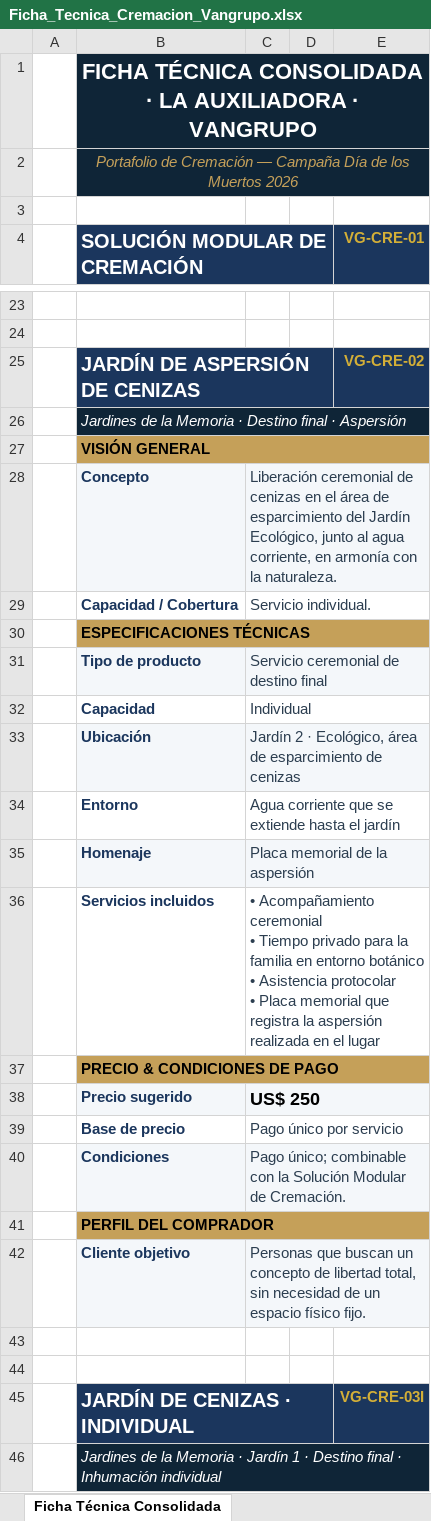
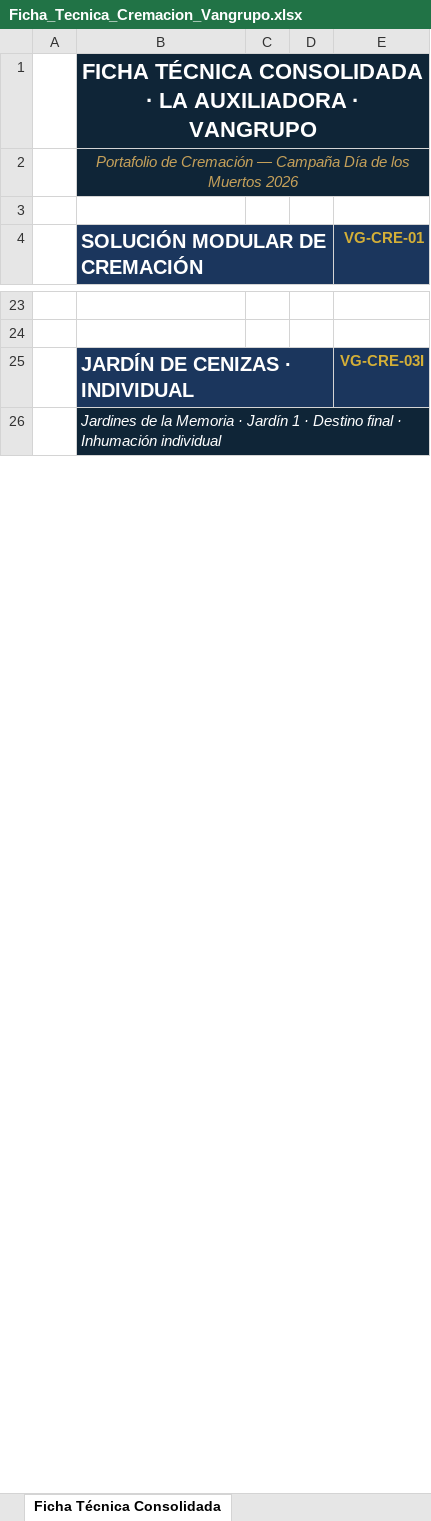
Before and after one commit to os267/teste, an Excel workbook: salida/Ficha_Tecnica_Cremacion_Vangrupo.xlsx, sheet Ficha Técnica Consolidada, drawn as a sheet; only a part is shown, gaps mark what is left out; values as stored, in another font and other column widths than the file's, no borders; ↵ is a line break in a cell; the diff names each change by its address in the sheet, - before the commit and + after, or states it on an @@ line.

```diff
--- a/salida/Ficha_Tecnica_Cremacion_Vangrupo.xlsx (sheet Ficha Técnica Consolidada)
+++ b/salida/Ficha_Tecnica_Cremacion_Vangrupo.xlsx (sheet Ficha Técnica Consolidada)
-row 25:  | JARDÍN DE ASPERSIÓN DE CENIZAS |  |  | VG-CRE-02
-row 26:  | Jardines de la Memoria · Destino final · Aspersión
-row 27:  | VISIÓN GENERAL
-row 28:  | Concepto | Liberación ceremonial de cenizas en el área de esparcimiento del Jardín Ecológico, junto al agua corriente, en armonía con la naturaleza.
-row 29:  | Capacidad / Cobertura | Servicio individual.
-row 30:  | ESPECIFICACIONES TÉCNICAS
-row 31:  | Tipo de producto | Servicio ceremonial de destino final
-row 32:  | Capacidad | Individual
-row 33:  | Ubicación | Jardín 2 · Ecológico, área de esparcimiento de cenizas
-row 34:  | Entorno | Agua corriente que se extiende hasta el jardín
-row 35:  | Homenaje | Placa memorial de la aspersión
-row 36:  | Servicios incluidos | • Acompañamiento ceremonial ↵ • Tiempo privado para la familia en entorno botánico ↵ • Asistencia protocolar ↵ • Placa memorial que registra la aspersión realizada en el lugar
-row 37:  | PRECIO & CONDICIONES DE PAGO
-row 38:  | Precio sugerido | US$ 250
-row 39:  | Base de precio | Pago único por servicio
-row 40:  | Condiciones | Pago único; combinable con la Solución Modular de Cremación.
-row 41:  | PERFIL DEL COMPRADOR
-row 42:  | Cliente objetivo | Personas que buscan un concepto de libertad total, sin necesidad de un espacio físico fijo.
-row 43: (empty)
-row 44: (empty)
```
Also changed, not shown: sheet Tabla Gral. - Visión Comercial, 2 other files.
